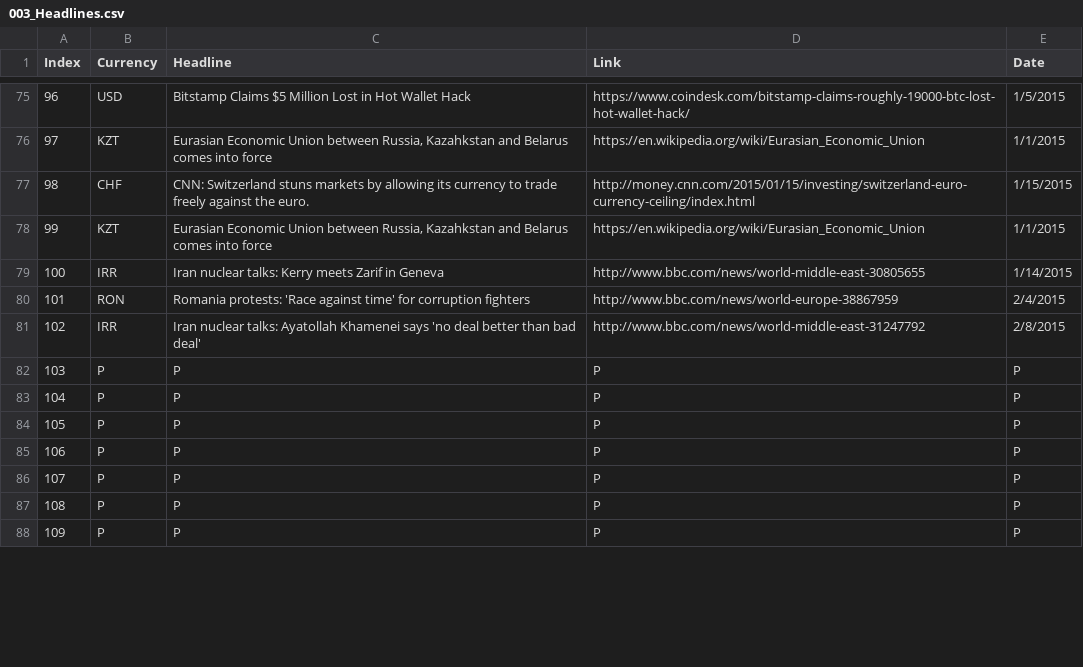
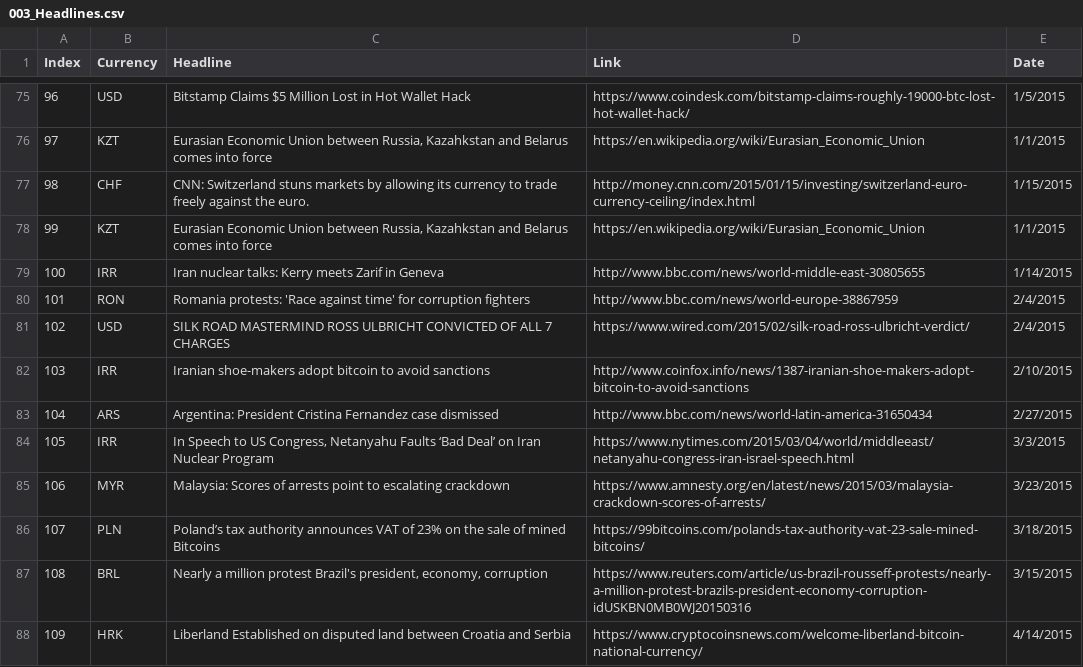
Before and after one commit to Isilvorn/bc_map_project, a CSV file: data/003_Headlines.csv, drawn as a sheet; only a part is shown, gaps mark what is left out; the diff covers the shown part only.

Commit message:
Updated headline data.

```diff
--- a/data/003_Headlines.csv
+++ b/data/003_Headlines.csv
@@ -80,9 +80,9 @@
 101,RON,Romania protests: 'Race against time' for corruption fighters,http://www.bbc.com/news/world-europe-38867959,2/4/2015
-102,IRR,Iran nuclear talks: Ayatollah Khamenei says 'no deal better than bad deal',http://www.bbc.com/news/world-middle-east-31247792,2/8/2015
-103,P,P,P,P
-104,P,P,P,P
-105,P,P,P,P
-106,P,P,P,P
-107,P,P,P,P
-108,P,P,P,P
-109,P,P,P,P
+102,USD,SILK ROAD MASTERMIND ROSS ULBRICHT CONVICTED OF ALL 7 CHARGES,https://www.wired.com/2015/02/silk-road-ross-ulbricht-verdict/,2/4/2015
+103,IRR,Iranian shoe-makers adopt bitcoin to avoid sanctions,http://www.coinfox.info/news/1387-iranian-shoe-makers-adopt-bitcoin-to-avoid-sanctions,2/10/2015
+104,ARS,Argentina: President Cristina Fernandez case dismissed,http://www.bbc.com/news/world-latin-america-31650434,2/27/2015
+105,IRR,"In Speech to US Congress, Netanyahu Faults ‘Bad Deal’ on Iran Nuclear Program",https://www.nytimes.com/2015/03/04/world/middleeast/netanyahu-congress-iran-israel-speech.html,3/3/2015
+106,MYR,Malaysia: Scores of arrests point to escalating crackdown,https://www.amnesty.org/en/latest/news/2015/03/malaysia-crackdown-scores-of-arrests/,3/23/2015
+107,PLN,Poland’s tax authority announces VAT of 23% on the sale of mined Bitcoins,https://99bitcoins.com/polands-tax-authority-vat-23-sale-mined-bitcoins/,3/18/2015
+108,BRL,"Nearly a million protest Brazil's president, economy, corruption",https://www.reuters.com/article/us-brazil-rousseff-protests/nearly-a-million-protest-brazils-president-economy-corruption-idUSKBN0MB0WJ20150316,3/15/2015
+109,HRK,Liberland Established on disputed land between Croatia and Serbia,https://www.cryptocoinsnews.com/welcome-liberland-bitcoin-national-currency/,4/14/2015
```
Also changed, not shown: 105 edited cells elsewhere in this file.
